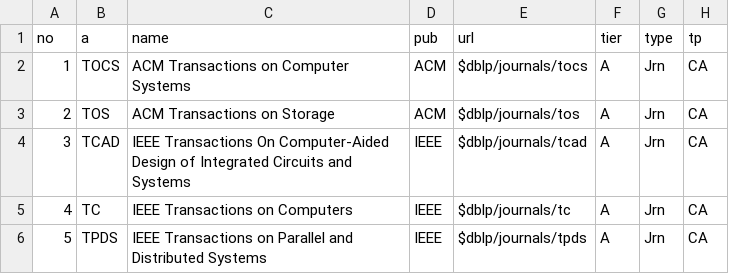
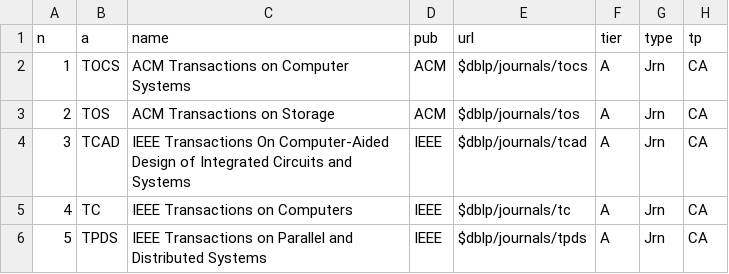
Before and after one commit to Dorence/utools-thesis-tools, a CSV file: assets/ccf-2022.csv, drawn as a sheet; only a part is shown.

```diff
--- a/assets/ccf-2022.csv
+++ b/assets/ccf-2022.csv
@@ -1,2 +1,2 @@
-no,a,name,pub,url,tier,type,tp
+n,a,name,pub,url,tier,type,tp
 1,TOCS,ACM Transactions on Computer Systems,ACM,$dblp/journals/tocs,A,Jrn,CA
```
Also changed, not shown: 6 other files.
